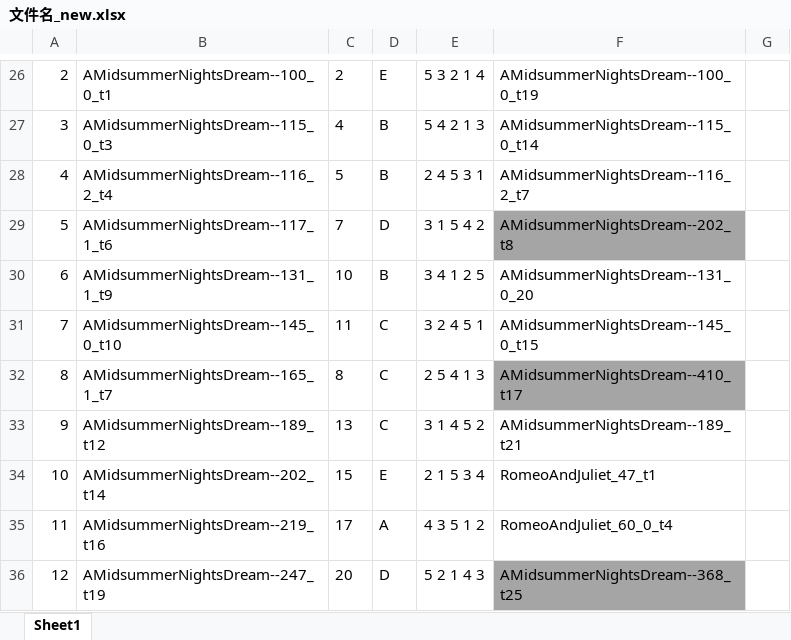
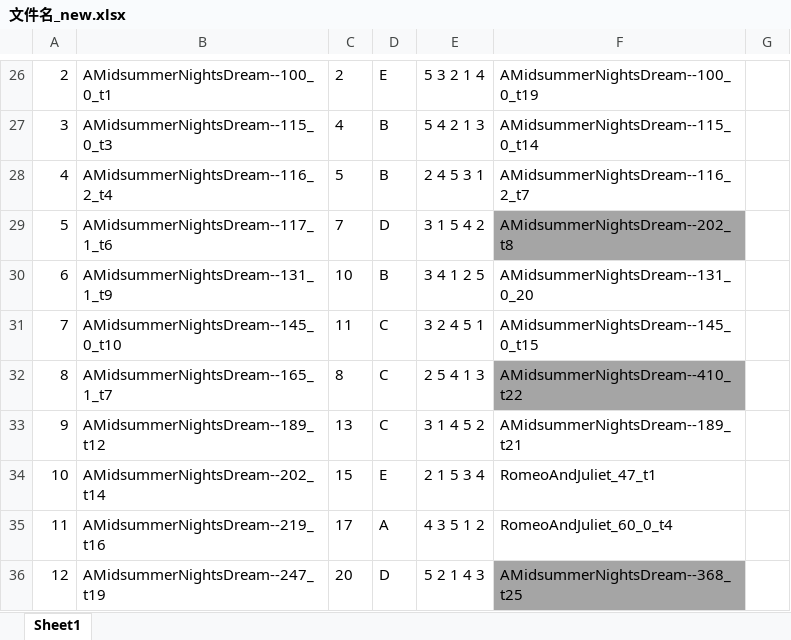
Before and after one commit to light1726/xx_mos_files, an Excel workbook: Used-Journal-Subjective_Eval/文件名_new.xlsx, sheet Sheet1, drawn as a sheet; only a part is shown, gaps mark what is left out; values as stored, in another font and other column widths than the file's, no borders; the diff names each change by its address in the sheet, - before the commit and + after, or states it on an @@ line.

```diff
--- a/Used-Journal-Subjective_Eval/文件名_new.xlsx (sheet Sheet1)
+++ b/Used-Journal-Subjective_Eval/文件名_new.xlsx (sheet Sheet1)
-F32: AMidsummerNightsDream--410_t17
+F32: AMidsummerNightsDream--410_t22
```
Also changed, not shown: 16 other files.
